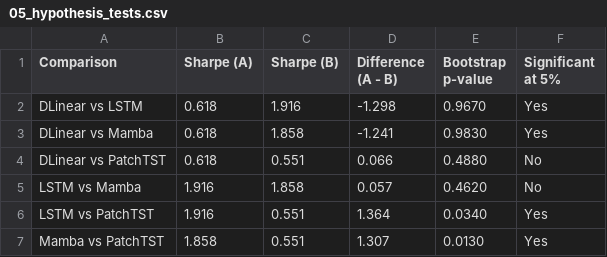
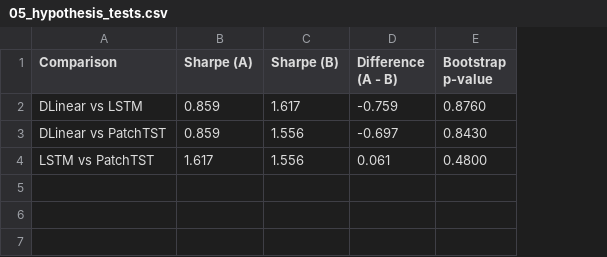
Before and after one commit to Roonil03/DL_Project, a CSV file: results/tables/05_hypothesis_tests.csv, drawn as a sheet; removed rows and columns are numbered as before the commit, all else as after; the diff names each change by its address in the sheet, - before the commit and + after, or states it on an @@ line.

```diff
--- a/results/tables/05_hypothesis_tests.csv
+++ b/results/tables/05_hypothesis_tests.csv
-column F (Significant at 5%), row 2: Yes; row 4: No; row 6: Yes
-B2 (Sharpe (A)): 0.618
+B2 (Sharpe (A)): 0.859
-C2 (Sharpe (B)): 1.916
+C2 (Sharpe (B)): 1.617
-D2 (Difference (A - B)): -1.298
+D2 (Difference (A - B)): -0.759
-E2 (Bootstrap p-value): 0.9670
+E2 (Bootstrap p-value): 0.8760
-row 3: DLinear vs Mamba | 0.618 | 1.858 | -1.241 | 0.9830 | Yes
-B3 (Sharpe (A)): 0.618
+B3 (Sharpe (A)): 0.859
-C3 (Sharpe (B)): 0.551
+C3 (Sharpe (B)): 1.556
-D3 (Difference (A - B)): 0.066
+D3 (Difference (A - B)): -0.697
-E3 (Bootstrap p-value): 0.4880
+E3 (Bootstrap p-value): 0.8430
-row 5: LSTM vs Mamba | 1.916 | 1.858 | 0.057 | 0.4620 | No
-B4 (Sharpe (A)): 1.916
+B4 (Sharpe (A)): 1.617
-C4 (Sharpe (B)): 0.551
+C4 (Sharpe (B)): 1.556
-D4 (Difference (A - B)): 1.364
+D4 (Difference (A - B)): 0.061
-E4 (Bootstrap p-value): 0.0340
+E4 (Bootstrap p-value): 0.4800
-row 7: Mamba vs PatchTST | 1.858 | 0.551 | 1.307 | 0.0130 | Yes
```
Also changed, not shown: results/tables/01_primary_economic_metrics.csv, results/tables/02_regime_sharpes.csv, 13 other files.
